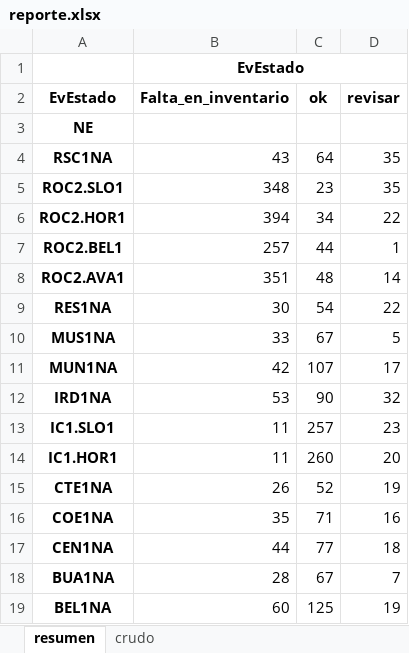
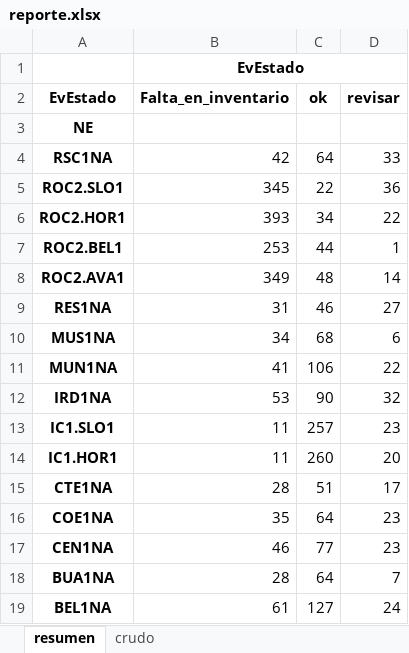
Before and after one commit to aconture/compliance-inner-outer, an Excel workbook: airflow/reports/reporte.xlsx, sheet resumen, drawn as a sheet; values as stored, in another font and other column widths than the file's, no borders; the diff names each change by its address in the sheet, - before the commit and + after, or states it on an @@ line.

```diff
--- a/airflow/reports/reporte.xlsx (sheet resumen)
+++ b/airflow/reports/reporte.xlsx (sheet resumen)
-B4 (Falta_en_inventario): 43
+B4 (Falta_en_inventario): 42
-D4 (revisar): 35
+D4 (revisar): 33
-B5 (Falta_en_inventario): 348
+B5 (Falta_en_inventario): 345
-C5 (ok): 23
+C5 (ok): 22
-D5 (revisar): 35
+D5 (revisar): 36
-B6 (Falta_en_inventario): 394
+B6 (Falta_en_inventario): 393
-B7 (Falta_en_inventario): 257
+B7 (Falta_en_inventario): 253
-B8 (Falta_en_inventario): 351
+B8 (Falta_en_inventario): 349
-B9 (Falta_en_inventario): 30
+B9 (Falta_en_inventario): 31
-C9 (ok): 54
+C9 (ok): 46
-D9 (revisar): 22
+D9 (revisar): 27
-B10 (Falta_en_inventario): 33
+B10 (Falta_en_inventario): 34
-C10 (ok): 67
+C10 (ok): 68
-D10 (revisar): 5
+D10 (revisar): 6
-B11 (Falta_en_inventario): 42
+B11 (Falta_en_inventario): 41
-C11 (ok): 107
+C11 (ok): 106
-D11 (revisar): 17
+D11 (revisar): 22
-B15 (Falta_en_inventario): 26
+B15 (Falta_en_inventario): 28
-C15 (ok): 52
+C15 (ok): 51
-D15 (revisar): 19
+D15 (revisar): 17
-C16 (ok): 71
+C16 (ok): 64
-D16 (revisar): 16
+D16 (revisar): 23
-B17 (Falta_en_inventario): 44
+B17 (Falta_en_inventario): 46
-D17 (revisar): 18
+D17 (revisar): 23
-C18 (ok): 67
+C18 (ok): 64
-B19 (Falta_en_inventario): 60
+B19 (Falta_en_inventario): 61
-C19 (ok): 125
+C19 (ok): 127
-D19 (revisar): 19
+D19 (revisar): 24
```
Also changed, not shown: sheet crudo, 2 other files.
